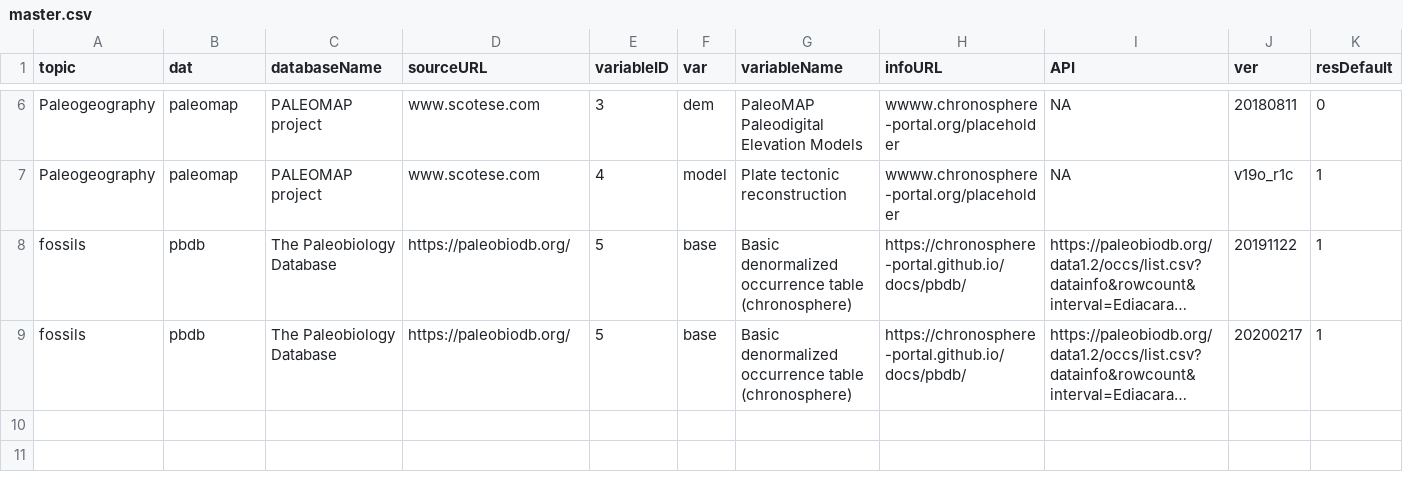
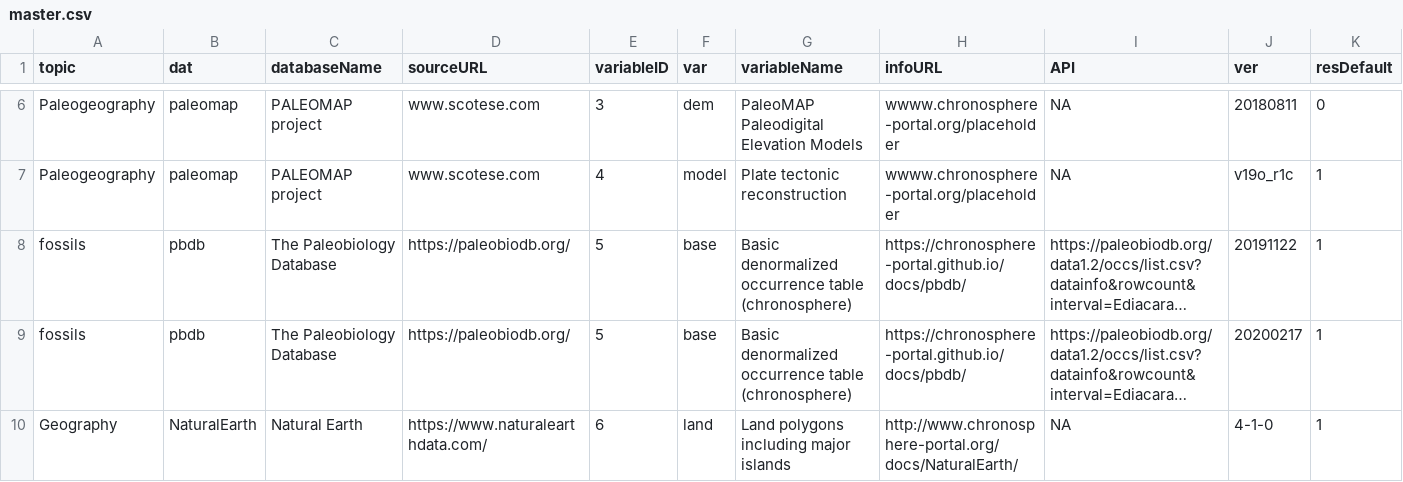
Before and after one commit to adamkocsis/chronos_dev, a CSV file: users/public/master.csv, drawn as a sheet; only a part is shown, gaps mark what is left out; long unchanged cells end in …; rows hold the shown columns only; the diff names each change by its address in the sheet, - before the commit and + after, or states it on an @@ line.

Commit message:
Update to version 20220810_b8

```diff
--- a/users/public/master.csv
+++ b/users/public/master.csv
+row 10: Geography | NaturalEarth | Natural Earth | https://www.naturalearthdata.com/ | 6 | land | Land polygons including major islands | http://www.chronosphere-portal.org/docs/NaturalEarth/ | NA | 4-1-0 | 1
```
Also changed, not shown: users/public/NaturalEarth.csv, users/public/chronos.csv, 1 other file.
